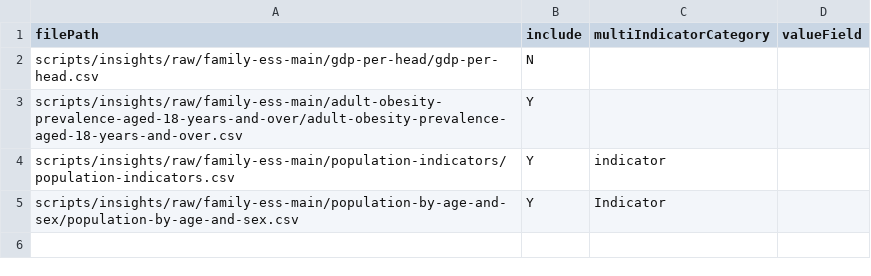
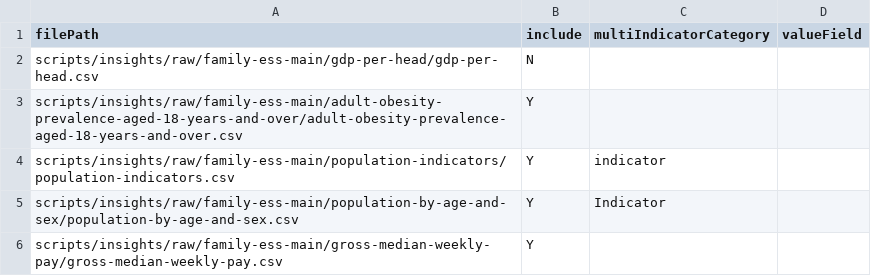
Before and after one commit to ONSdigital/els-api-poc, a CSV file: scripts/insights/raw/config-data/data-files-manifest.csv, drawn as a sheet.

```diff
--- a/scripts/insights/raw/config-data/data-files-manifest.csv
+++ b/scripts/insights/raw/config-data/data-files-manifest.csv
@@ -5 +5,2 @@ scripts/insights/raw/family-ess-main/population-indicators/population-indicators
 scripts/insights/raw/family-ess-main/population-by-age-and-sex/population-by-age-and-sex.csv,Y,Indicator
+scripts/insights/raw/family-ess-main/gross-median-weekly-pay/gross-median-weekly-pay.csv,Y,,
```
Also changed, not shown: 10 other files.
